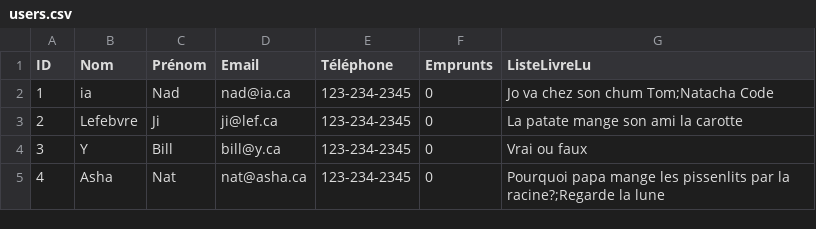
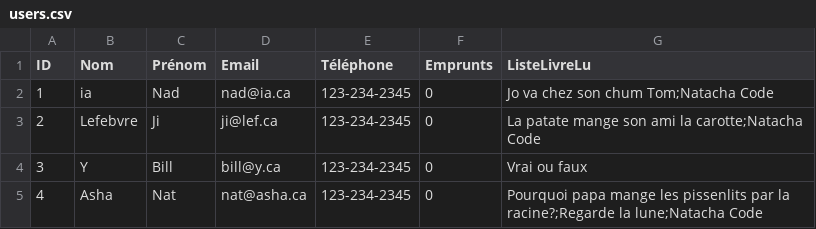
Before and after one commit to dracken24/MyLib, a CSV file: users.csv, drawn as a sheet.

Commit message:
2025-02-04 - 12:22
emprunt_retour_books.py
calcul_emprunt_books.py
now works with CSVs

Also pushing my CSVs
loans.csv
books.csv
users.csv

```diff
--- a/users.csv
+++ b/users.csv
@@ -2,4 +2,4 @@ ID,Nom,Prénom,Email,Téléphone,Emprunts,ListeLivreLu
 1,ia,Nad,nad@ia.ca,123-234-2345,0,Jo va chez son chum Tom;Natacha Code
-2,Lefebvre,Ji,ji@lef.ca,123-234-2345,0,La patate mange son ami la carotte
+2,Lefebvre,Ji,ji@lef.ca,123-234-2345,0,La patate mange son ami la carotte;Natacha Code
 3,Y,Bill,bill@y.ca,123-234-2345,0,Vrai ou faux
-4,Asha,Nat,nat@asha.ca,123-234-2345,0,Pourquoi papa mange les pissenlits par la racine?;Regarde la lune
+4,Asha,Nat,nat@asha.ca,123-234-2345,0,Pourquoi papa mange les pissenlits par la racine?;Regarde la lune;Natacha Code
```
Also changed, not shown: books.csv, 3 other files.
